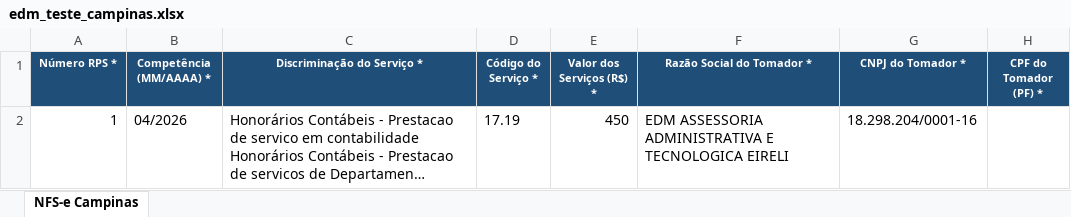
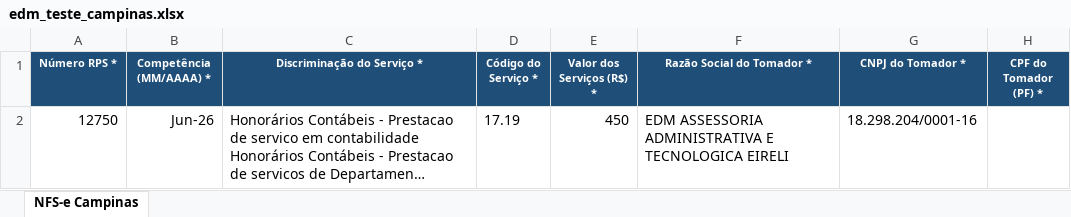
Before and after one commit to ericmaubr/conta-tools-nfse, an Excel workbook: examples/edm_teste_campinas.xlsx, sheet NFS-e Campinas, drawn as a sheet; only a part is shown; long unchanged cells end in …; values as stored, in another font and other column widths than the file's, no borders; the diff names each change by its address in the sheet, - before the commit and + after, or states it on an @@ line.

Commit message:
feat: update EDM test spreadsheet for Campinas

```diff
--- a/examples/edm_teste_campinas.xlsx (sheet NFS-e Campinas)
+++ b/examples/edm_teste_campinas.xlsx (sheet NFS-e Campinas)
-A2 (Número RPS *): 1
+A2 (Número RPS *): 12750
-B2 (Competência (MM/AAAA) *): 04/2026
+B2 (Competência (MM/AAAA) *): Jun-26
```
